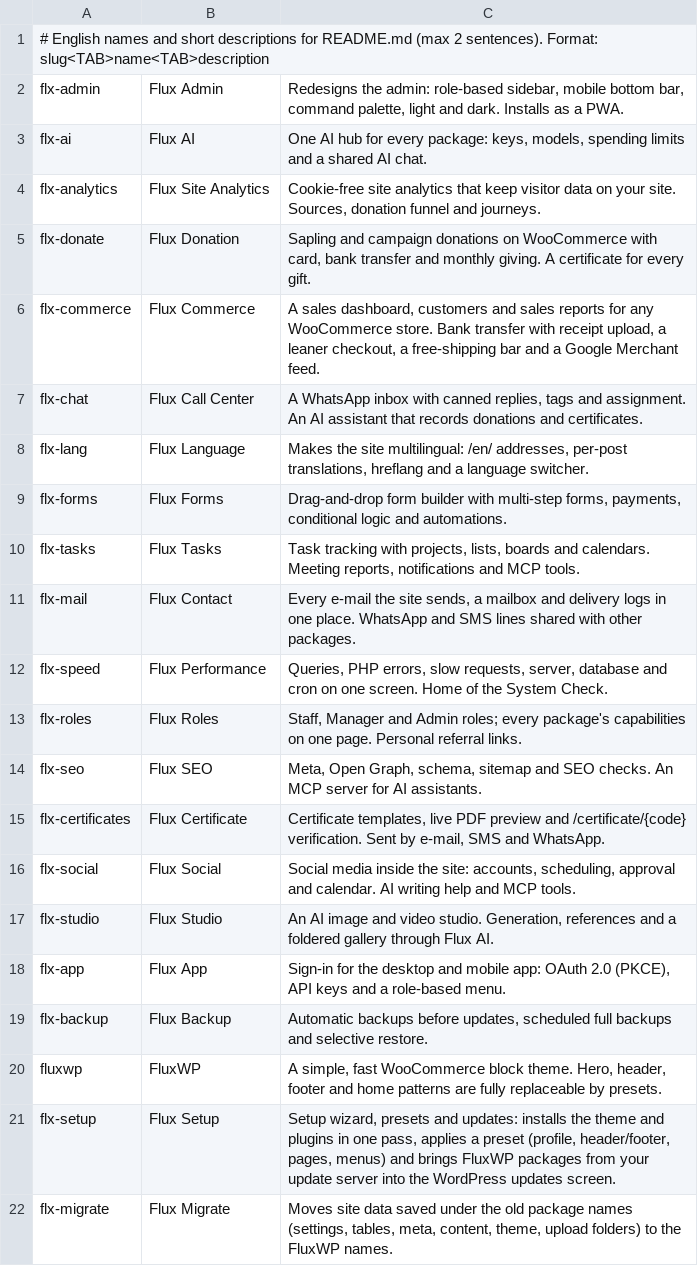
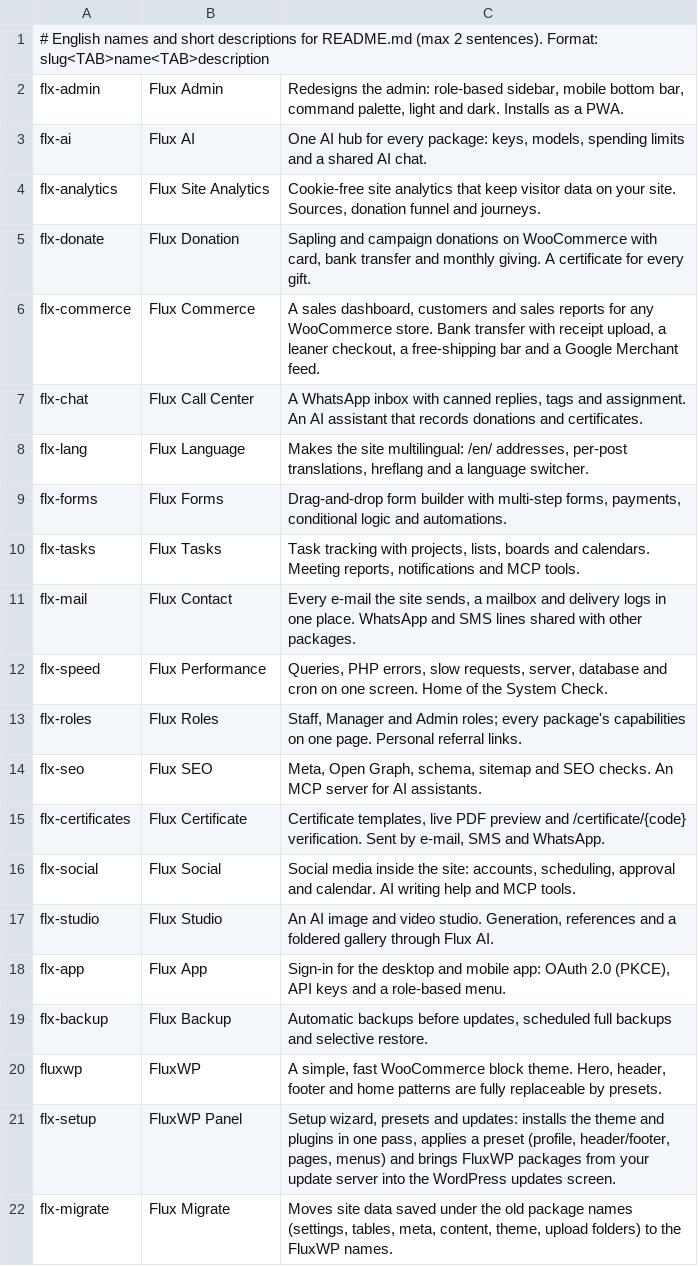
Before and after one commit to FluxWP/FluxWP, a TSV file: bin/readme-desc.en.tsv, drawn as a sheet.

Commit message:
flx-setup 1.0.6: rename display name to FluxWP Panel
Plugin header, admin menu, setup wizard, notices and READMEs now say
FluxWP Panel. Slug flx-setup, options and update URLs are unchanged.

```diff
--- a/bin/readme-desc.en.tsv
+++ b/bin/readme-desc.en.tsv
@@ -20,3 +20,3 @@ flx-backup	Flux Backup	Automatic backups before updates, scheduled full backups
 fluxwp	FluxWP	A simple, fast WooCommerce block theme. Hero, header, footer and home patterns are fully replaceable by presets.
-flx-setup	Flux Setup	Setup wizard, presets and updates: installs the theme and plugins in one pass, applies a preset (profile, header/footer, pages, menus) and brings FluxWP packages from your update server into the WordPress updates screen.
+flx-setup	FluxWP Panel	Setup wizard, presets and updates: installs the theme and plugins in one pass, applies a preset (profile, header/footer, pages, menus) and brings FluxWP packages from your update server into the WordPress updates screen.
 flx-migrate	Flux Migrate	Moves site data saved under the old package names (settings, tables, meta, content, theme, upload folders) to the FluxWP names.
```
Also changed, not shown: 57 other files.
